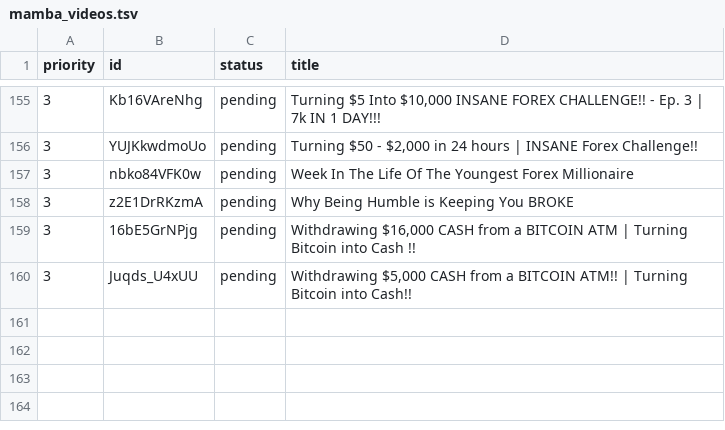
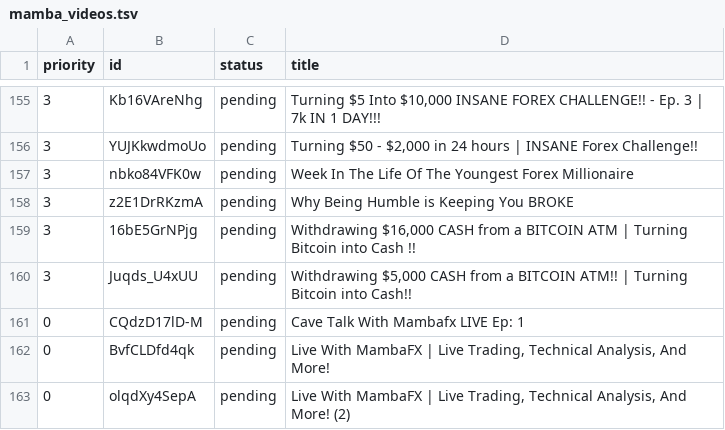
Before and after one commit to carwash2187-byte/trading-bot-, a TSV file: research/mamba_videos.tsv, drawn as a sheet; only a part is shown, gaps mark what is left out; the diff names each change by its address in the sheet, - before the commit and + after, or states it on an @@ line.

```diff
--- a/research/mamba_videos.tsv
+++ b/research/mamba_videos.tsv
+row 161: 0 | CQdzD17lD-M | pending | Cave Talk With Mambafx LIVE Ep: 1
+row 162: 0 | BvfCLDfd4qk | pending | Live With MambaFX | Live Trading, Technical Analysis, And More!
+row 163: 0 | olqdXy4SepA | pending | Live With MambaFX | Live Trading, Technical Analysis, And More! (2)
```
Also changed, not shown: 2 other files.
